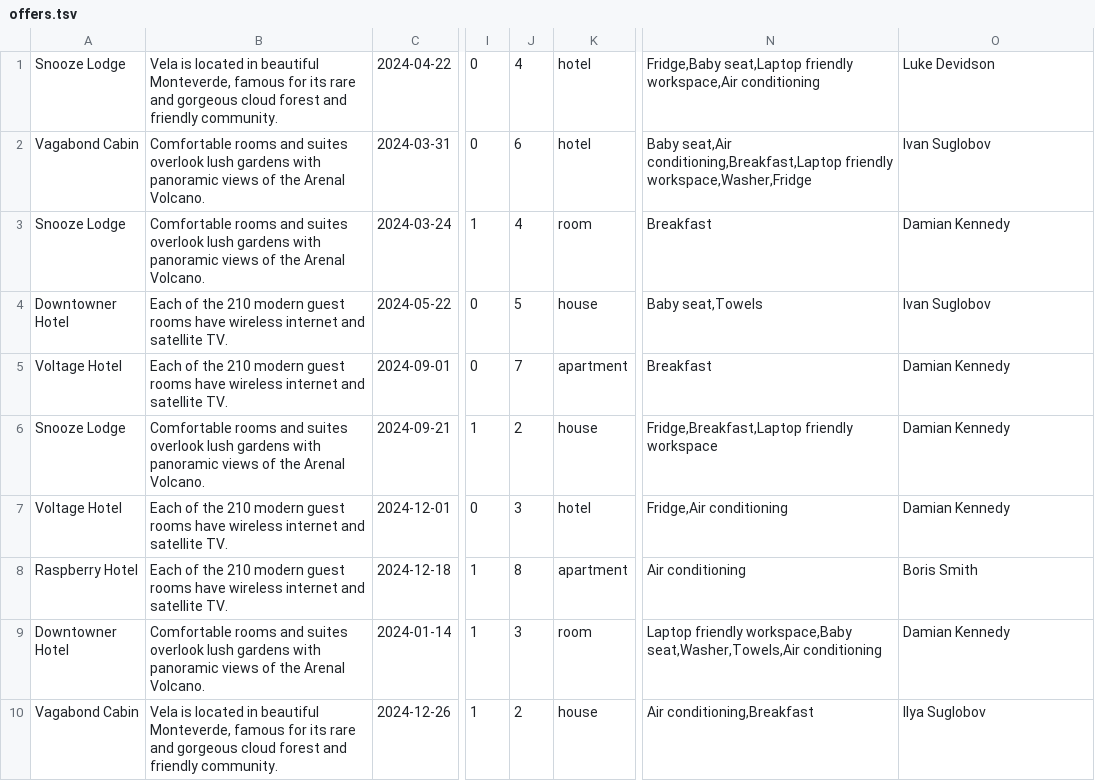
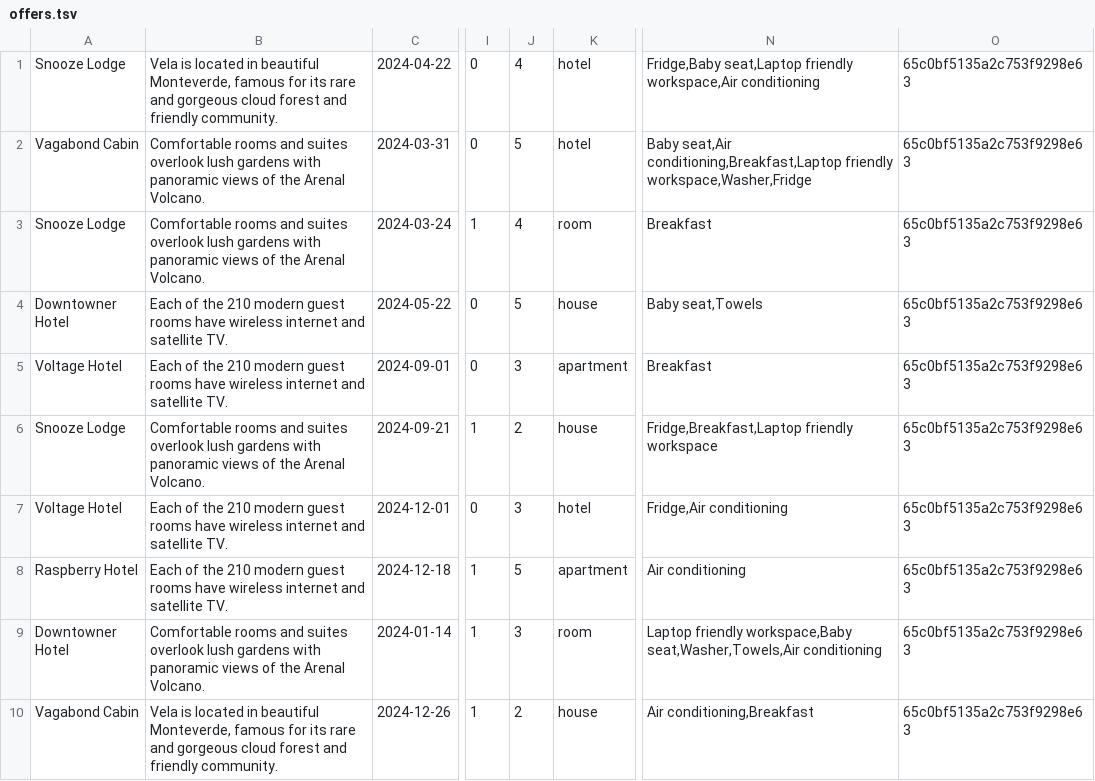
Before and after one commit to htmlacademy-nodejs-api/196724-six-cities-6, a TSV file: mocks/offers.tsv, drawn as a sheet; only a part is shown, gaps mark what is left out; the diff names each change by its address in the sheet, - before the commit and + after, or states it on an @@ line.

```diff
--- a/mocks/offers.tsv
+++ b/mocks/offers.tsv
-O1: Luke Devidson
+O1: 65c0bf5135a2c753f9298e63
-J2: 6
+J2: 5
-O2: Ivan Suglobov
+O2: 65c0bf5135a2c753f9298e63
-O3: Damian Kennedy
+O3: 65c0bf5135a2c753f9298e63
-O4: Ivan Suglobov
+O4: 65c0bf5135a2c753f9298e63
-J5: 7
+J5: 3
-O5:O7: Damian Kennedy
+O5:O7: 65c0bf5135a2c753f9298e63
-J8: 8
+J8: 5
-O8: Boris Smith
+O8: 65c0bf5135a2c753f9298e63
-O9: Damian Kennedy
+O9: 65c0bf5135a2c753f9298e63
-O10: Ilya Suglobov
+O10: 65c0bf5135a2c753f9298e63
```
Also changed, not shown: 42 other files.
